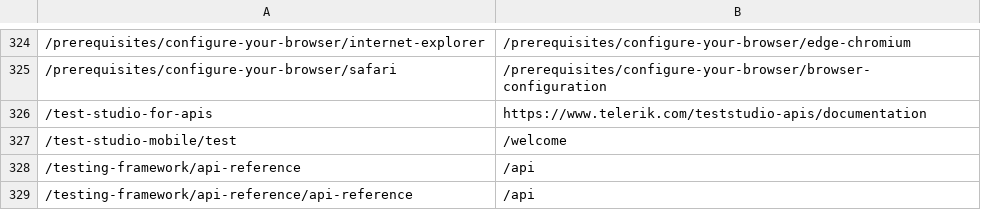
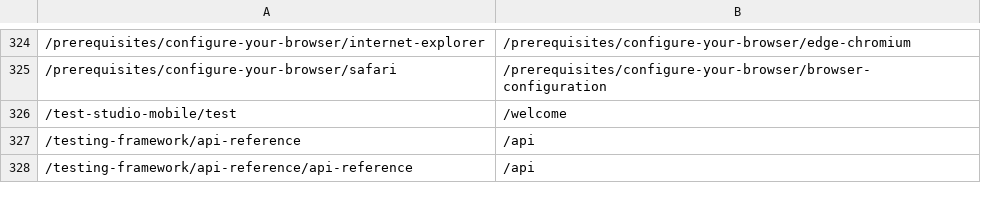
Before and after one commit to telerik/teststudio-docs, a CSV file: docs/redirect-tests-teststudio.csv, drawn as a sheet; only a part is shown, gaps mark what is left out; the diff names each change by its address in the sheet, - before the commit and + after, or states it on an @@ line.

Commit message:
remove redirect test

```diff
--- a/docs/redirect-tests-teststudio.csv
+++ b/docs/redirect-tests-teststudio.csv
-row 326: /test-studio-for-apis | https://www.telerik.com/teststudio-apis/documentation
```
